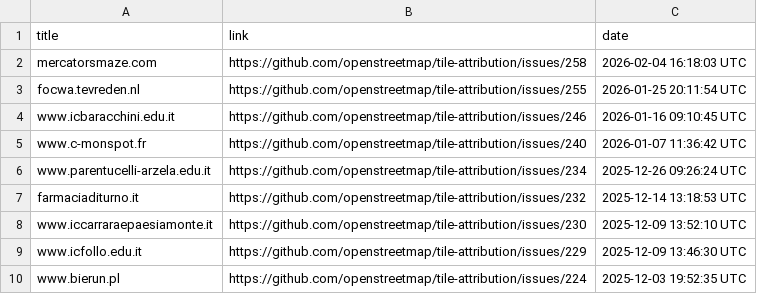
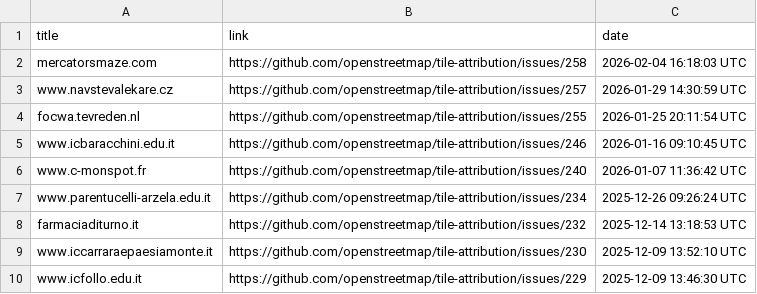
Before and after one commit to openstreetmap/tile-attribution, a CSV file: tile-attribution.csv, drawn as a sheet; only a part is shown; the shorter side is filled out with more unchanged rows; the diff names each change by its address in the sheet, - before the commit and + after, or states it on an @@ line.

Commit message:
Added www.navstevalekare.cz in tile-attribution.csv

```diff
--- a/tile-attribution.csv
+++ b/tile-attribution.csv
+row 3: www.navstevalekare.cz | https://github.com/openstreetmap/tile-attribution/issues/257 | 2026-01-29 14:30:59 UTC
```
Also changed, not shown: 1 other file.
